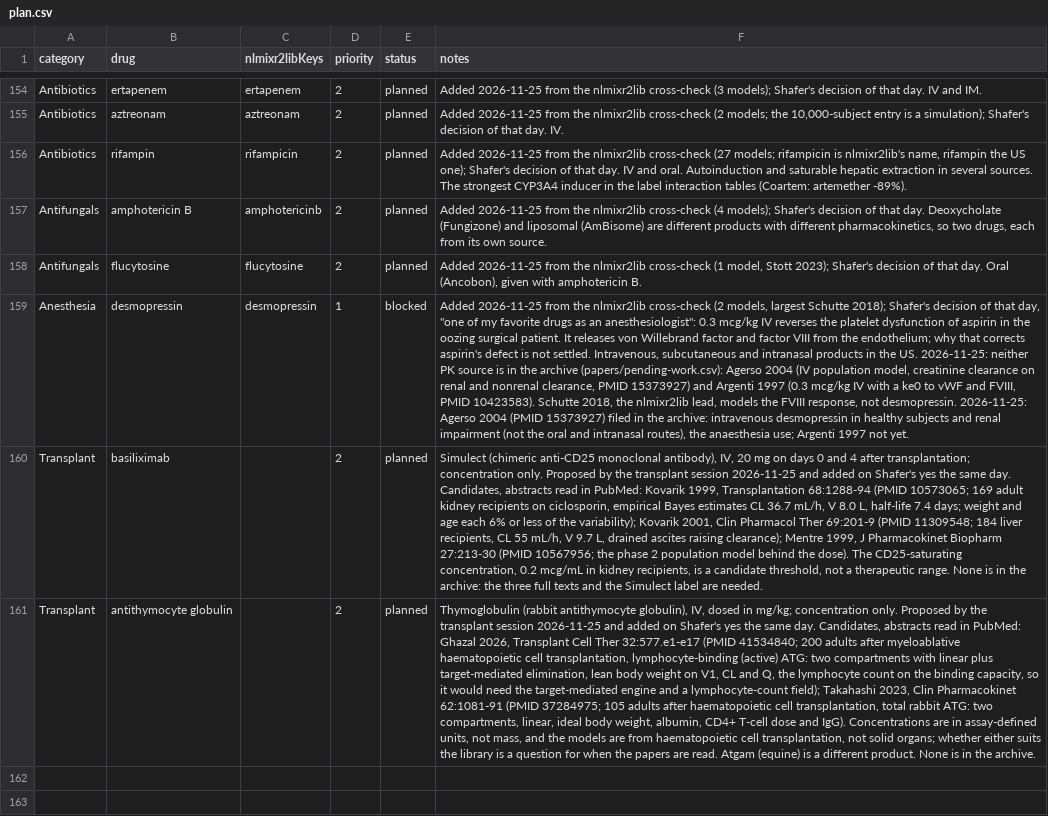
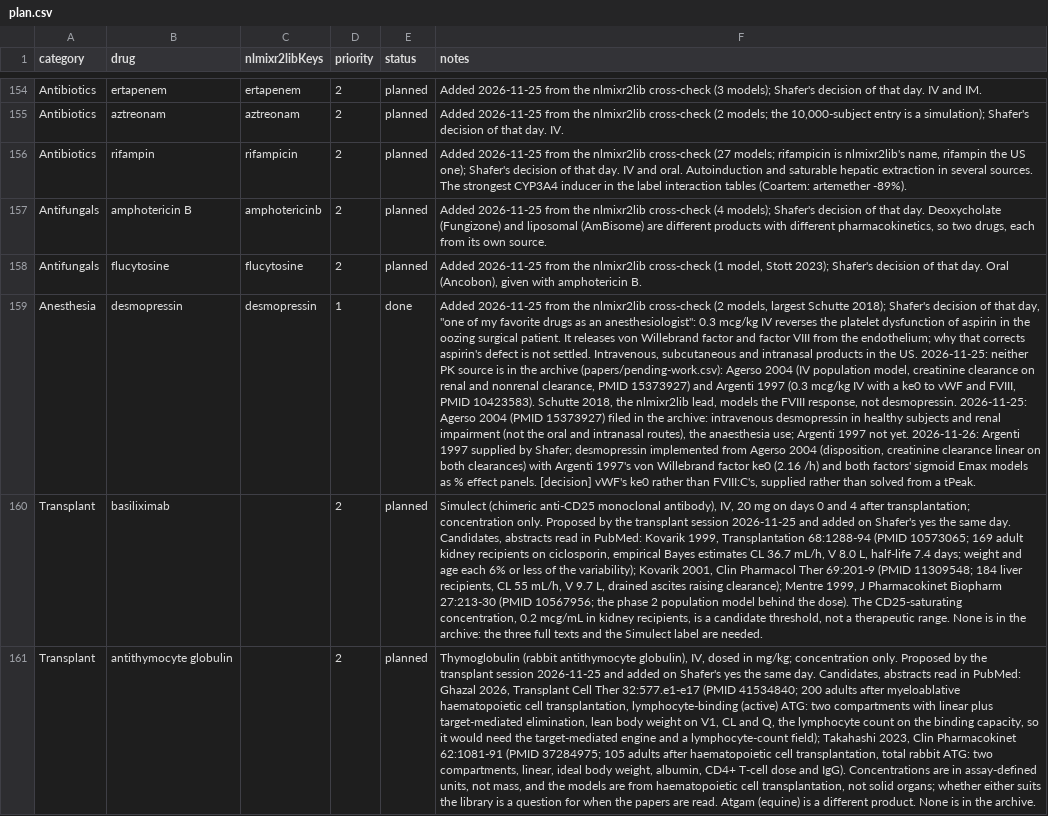
Before and after one commit to StevenLShafer/stanpumpR, a CSV file: docs/library-expansion/plan.csv, drawn as a sheet; only a part is shown, gaps mark what is left out; the diff names each change by its address in the sheet, - before the commit and + after, or states it on an @@ line.

```diff
--- a/docs/library-expansion/plan.csv
+++ b/docs/library-expansion/plan.csv
-E159 (status): blocked
+E159 (status): done
-F159 (notes): …not yet.
+F159 (notes): …not yet. 2026-11-26: Argenti 1997 supplied by Shafer; desmopressin implemented from Agerso 2004 (disposition, creatinine clearance linear on both clearances) with Argenti 1997's von Willebrand factor ke0 (2.16 /h) and both factors' sigmoid Emax models as % effect panels. [decision] vWF's ke0 rather than FVIII:C's, supplied rather than solved from a tPeak.
```
Also changed, not shown: inst/extdata/drugDefaults_global.csv, inst/extdata/fdaLabels.csv, 18 other files.
